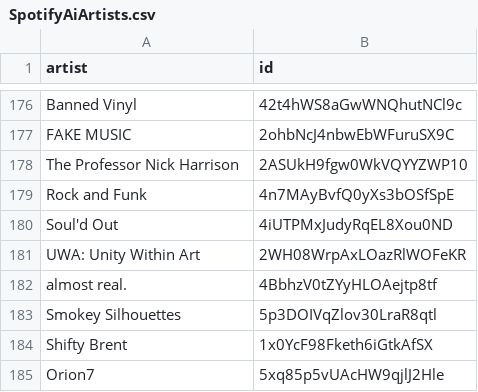
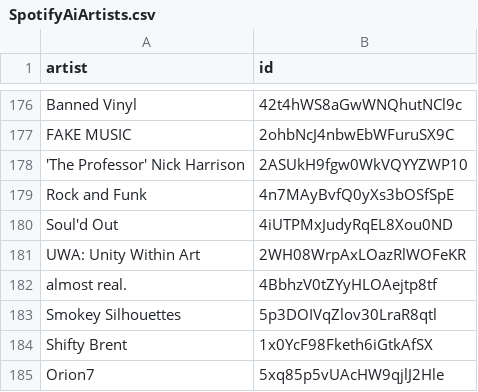
Before and after one commit to BenediktBahl/spotify-ai-blocker, a CSV file: SpotifyAiArtists.csv, drawn as a sheet; only a part is shown, gaps mark what is left out.

Commit message:
fix

```diff
--- a/SpotifyAiArtists.csv
+++ b/SpotifyAiArtists.csv
@@ -177,3 +177,3 @@ Banned Vinyl,42t4hWS8aGwWNQhutNCl9c
 FAKE MUSIC,2ohbNcJ4nbwEbWFuruSX9C
-"The Professor" Nick Harrison,2ASUkH9fgw0WkVQYYZWP10
+'The Professor' Nick Harrison,2ASUkH9fgw0WkVQYYZWP10
 Rock and Funk,4n7MAyBvfQ0yXs3bOSfSpE
```
